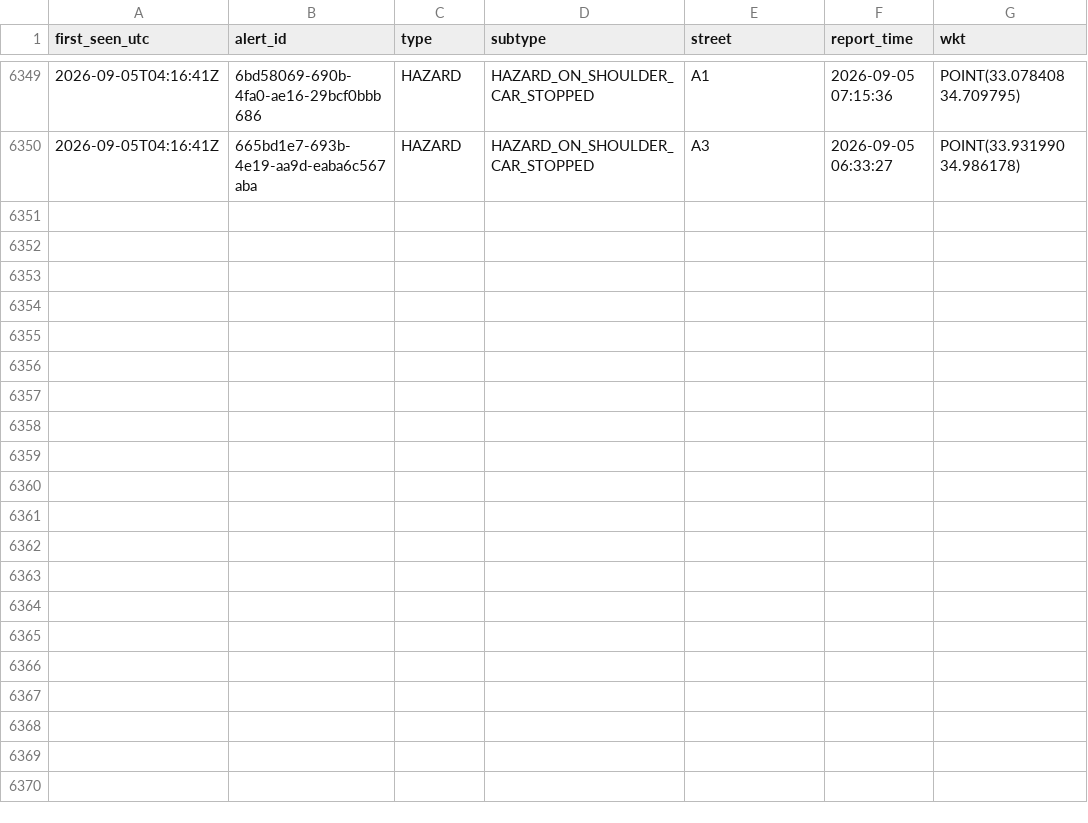
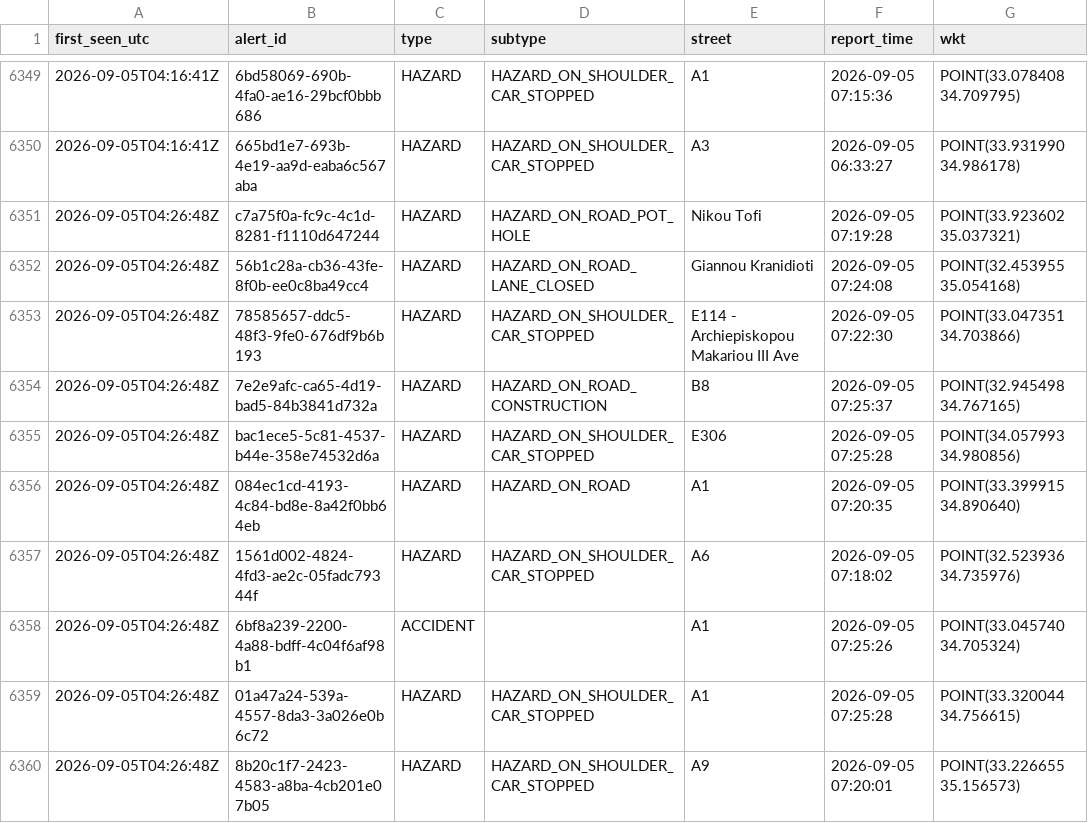
Before and after one commit to mezzarr/cyprus-traffic-log, a CSV file: data/alerts/alerts_2026-09.csv, drawn as a sheet; only a part is shown, gaps mark what is left out.

```diff
--- a/data/alerts/alerts_2026-09.csv
+++ b/data/alerts/alerts_2026-09.csv
@@ -6350 +6350,11 @@ first_seen_utc,alert_id,type,subtype,street,report_time,wkt
 2026-09-05T04:16:41Z,665bd1e7-693b-4e19-aa9d-eaba6c567aba,HAZARD,HAZARD_ON_SHOULDER_CAR_STOPPED,A3,2026-09-05 06:33:27,POINT(33.931990 34.986178)
+2026-09-05T04:26:48Z,c7a75f0a-fc9c-4c1d-8281-f1110d647244,HAZARD,HAZARD_ON_ROAD_POT_HOLE,Nikou Tofi,2026-09-05 07:19:28,POINT(33.923602 35.037321)
+2026-09-05T04:26:48Z,56b1c28a-cb36-43fe-8f0b-ee0c8ba49cc4,HAZARD,HAZARD_ON_ROAD_LANE_CLOSED,Giannou Kranidioti,2026-09-05 07:24:08,POINT(32.453955 35.054168)
+2026-09-05T04:26:48Z,78585657-ddc5-48f3-9fe0-676df9b6b193,HAZARD,HAZARD_ON_SHOULDER_CAR_STOPPED,E114 - Archiepiskopou Makariou III Ave,2026-09-05 07:22:30,POINT(33.047351 34.703866)
+2026-09-05T04:26:48Z,7e2e9afc-ca65-4d19-bad5-84b3841d732a,HAZARD,HAZARD_ON_ROAD_CONSTRUCTION,B8,2026-09-05 07:25:37,POINT(32.945498 34.767165)
+2026-09-05T04:26:48Z,bac1ece5-5c81-4537-b44e-358e74532d6a,HAZARD,HAZARD_ON_SHOULDER_CAR_STOPPED,E306,2026-09-05 07:25:28,POINT(34.057993 34.980856)
+2026-09-05T04:26:48Z,084ec1cd-4193-4c84-bd8e-8a42f0bb64eb,HAZARD,HAZARD_ON_ROAD,A1,2026-09-05 07:20:35,POINT(33.399915 34.890640)
+2026-09-05T04:26:48Z,1561d002-4824-4fd3-ae2c-05fadc79344f,HAZARD,HAZARD_ON_SHOULDER_CAR_STOPPED,A6,2026-09-05 07:18:02,POINT(32.523936 34.735976)
+2026-09-05T04:26:48Z,6bf8a239-2200-4a88-bdff-4c04f6af98b1,ACCIDENT,,A1,2026-09-05 07:25:26,POINT(33.045740 34.705324)
+2026-09-05T04:26:48Z,01a47a24-539a-4557-8da3-3a026e0b6c72,HAZARD,HAZARD_ON_SHOULDER_CAR_STOPPED,A1,2026-09-05 07:25:28,POINT(33.320044 34.756615)
+2026-09-05T04:26:48Z,8b20c1f7-2423-4583-a8ba-4cb201e07b05,HAZARD,HAZARD_ON_SHOULDER_CAR_STOPPED,A9,2026-09-05 07:20:01,POINT(33.226655 35.156573)
```
Also changed, not shown: data/motion/delays_2026-09.csv.
